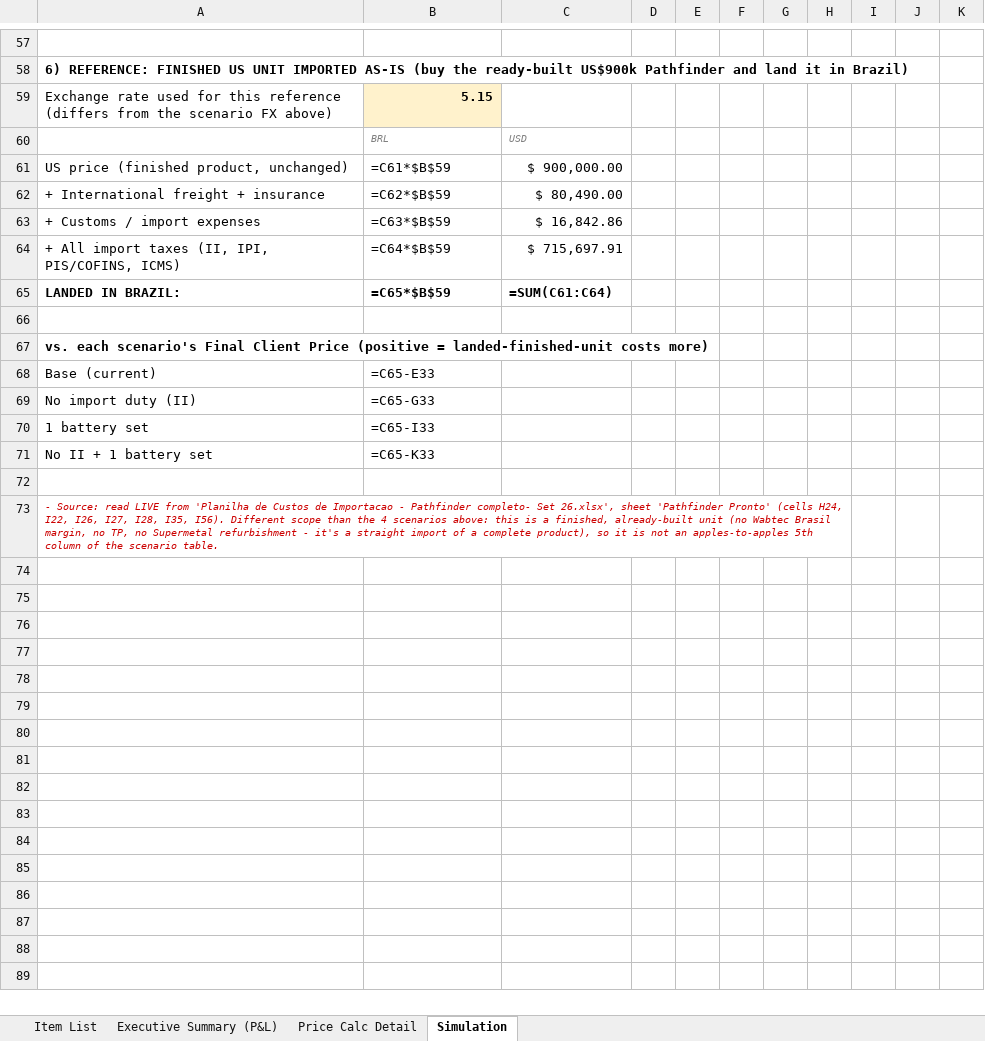
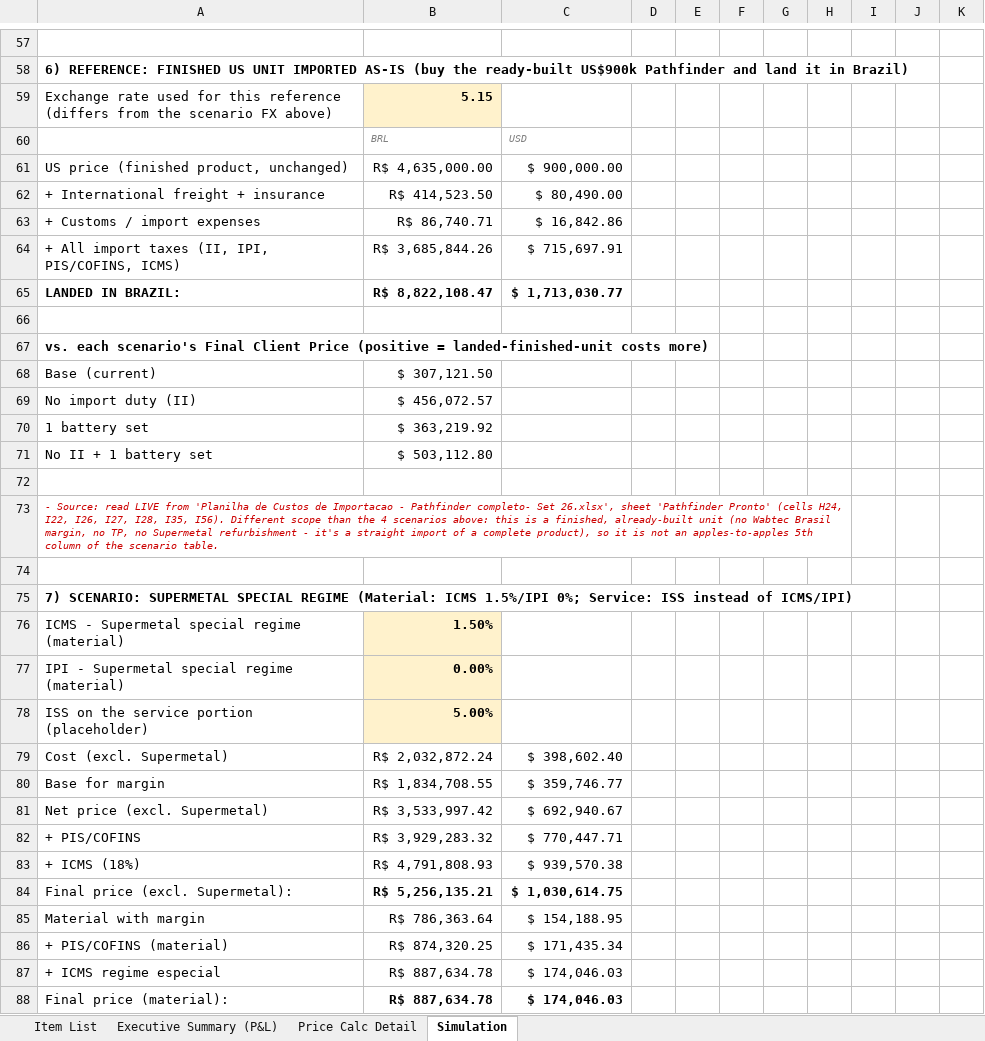
Before and after one commit to matheusazvoliveira-cmd/Preco_PAthfinder, an Excel workbook: Pathfinder_Cost_Summary_EN.xlsx, sheet Simulation, drawn as a sheet; only a part is shown, gaps mark what is left out; values as stored, in another font and other column widths than the file's, no borders; formulas without a stored value are shown as written; the diff covers the shown part only; the diff names each change by its address in the sheet, - before the commit and + after, or states it on an @@ line.

```diff
--- a/Pathfinder_Cost_Summary_EN.xlsx (sheet Simulation)
+++ b/Pathfinder_Cost_Summary_EN.xlsx (sheet Simulation)
-B61: =C61*$B$59
+B61: R$ 4,635,000.00
-B62: =C62*$B$59
+B62: R$ 414,523.50
-B63: =C63*$B$59
+B63: R$ 86,740.71
-B64: =C64*$B$59
+B64: R$ 3,685,844.26
-B65: =C65*$B$59
+B65: R$ 8,822,108.47
-C65: =SUM(C61:C64)
+C65: $ 1,713,030.77
-B68: =C65-E33
+B68: $ 307,121.50
-B69: =C65-G33
+B69: $ 456,072.57
-B70: =C65-I33
+B70: $ 363,219.92
-B71: =C65-K33
+B71: $ 503,112.80
+row 74: (empty)
+row 75: 7) SCENARIO: SUPERMETAL SPECIAL REGIME (Material: ICMS 1.5%/IPI 0%; Service: ISS instead of ICMS/IPI)
+row 76: ICMS - Supermetal special regime (material) | 1.50%
+row 77: IPI - Supermetal special regime (material) | 0.00%
+row 78: ISS on the service portion (placeholder) | 5.00%
+row 79: Cost (excl. Supermetal) | R$ 2,032,872.24 | $ 398,602.40
+row 80: Base for margin | R$ 1,834,708.55 | $ 359,746.77
+row 81: Net price (excl. Supermetal) | R$ 3,533,997.42 | $ 692,940.67
+row 82: + PIS/COFINS | R$ 3,929,283.32 | $ 770,447.71
+row 83: + ICMS (18%) | R$ 4,791,808.93 | $ 939,570.38
+row 84: Final price (excl. Supermetal): | R$ 5,256,135.21 | $ 1,030,614.75
+row 85: Material with margin | R$ 786,363.64 | $ 154,188.95
+row 86: + PIS/COFINS (material) | R$ 874,320.25 | $ 171,435.34
+row 87: + ICMS regime especial | R$ 887,634.78 | $ 174,046.03
+row 88: Final price (material): | R$ 887,634.78 | $ 174,046.03
```
Also changed, not shown: 31 added rows, 15 removed rows and 19 edited cells elsewhere in this sheet, sheet Executive Summary (P&L), sheet Price Calc Detail, Pathfinder_Cost_Summary_PT.xlsx, 2 other files.
